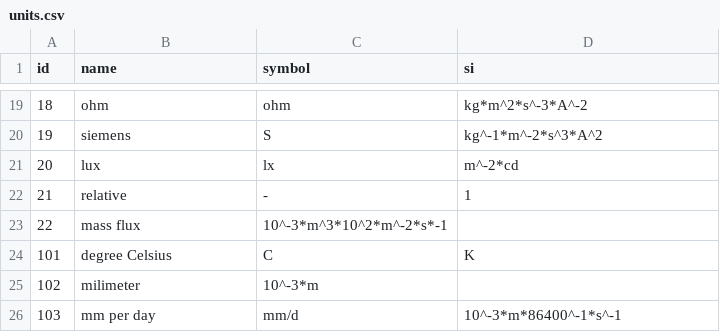
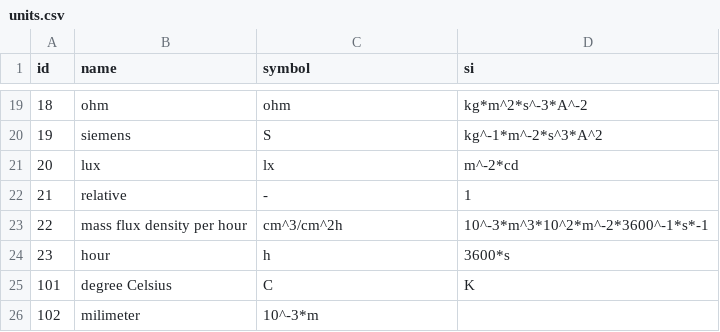
Before and after one commit to VForWaTer/metacatalog, a CSV file: metacatalog/data/units.csv, drawn as a sheet; only a part is shown, gaps mark what is left out; the shorter side is filled out with more unchanged rows.

Commit message:
refactored into /h unit and added keyword

```diff
--- a/metacatalog/data/units.csv
+++ b/metacatalog/data/units.csv
@@ -22,3 +22,4 @@ id,name,symbol,si
 21,relative,-,1
-22,mass flux,10^-3*m^3*10^2*m^-2*s*-1
+22,mass flux density per hour,cm^3/cm^2h,10^-3*m^3*10^2*m^-2*3600^-1*s*-1
+23,hour,h,3600*s
 101,degree Celsius,C,K
```
Also changed, not shown: metacatalog/data/variables.csv.
